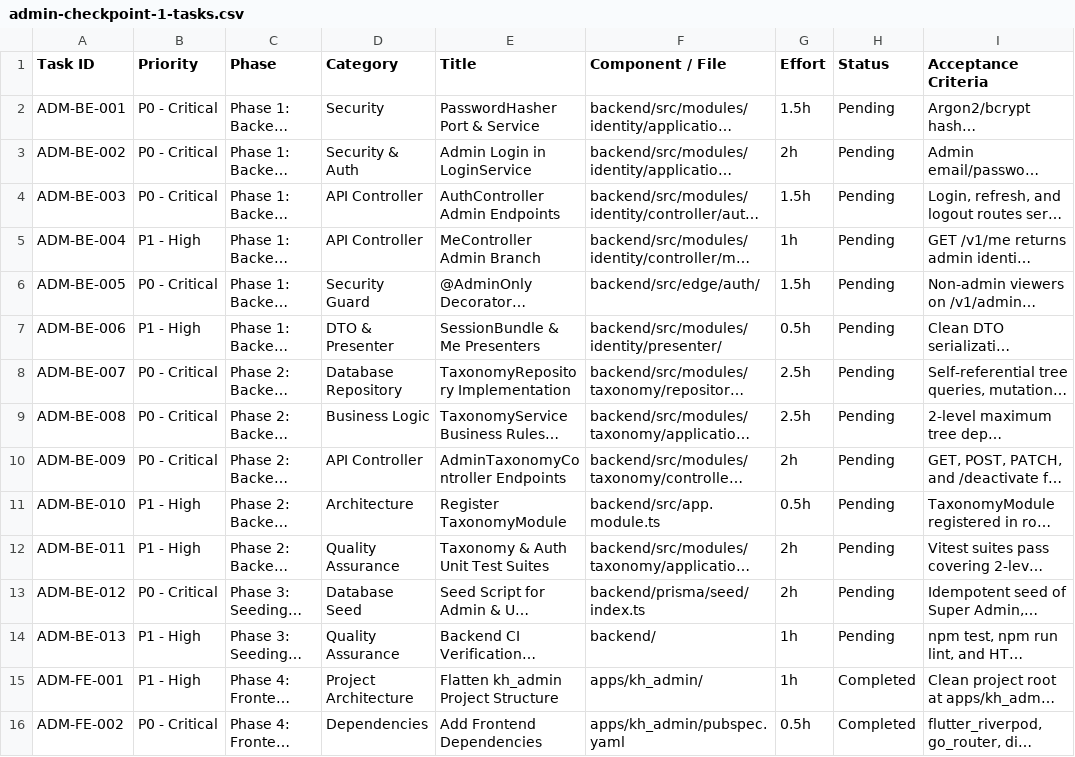
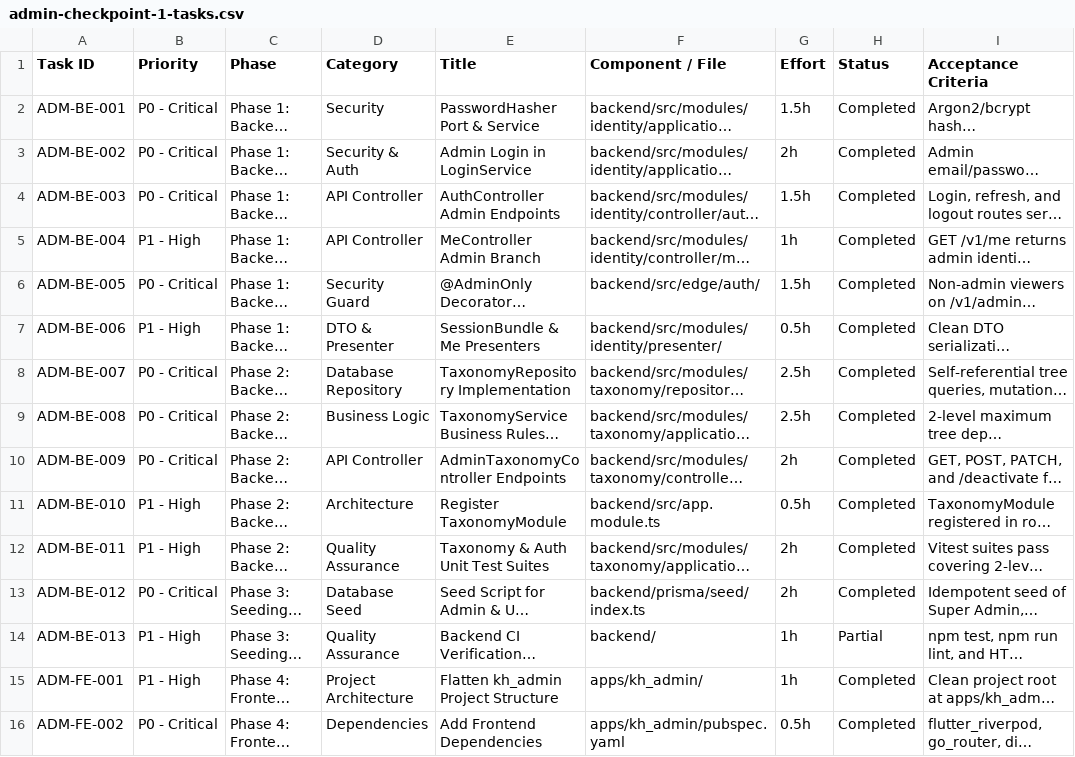
Before and after one commit to shabibmr/karat-hive, a CSV file: docs/admin-checkpoint-1-tasks.csv, drawn as a sheet; only a part is shown; long unchanged cells end in …; the diff names each change by its address in the sheet, - before the commit and + after, or states it on an @@ line.

```diff
--- a/docs/admin-checkpoint-1-tasks.csv
+++ b/docs/admin-checkpoint-1-tasks.csv
-H2:H13 (Status): Pending
+H2:H13 (Status): Completed
-H14 (Status): Pending
+H14 (Status): Partial
```
Also changed, not shown: 13 other files.
